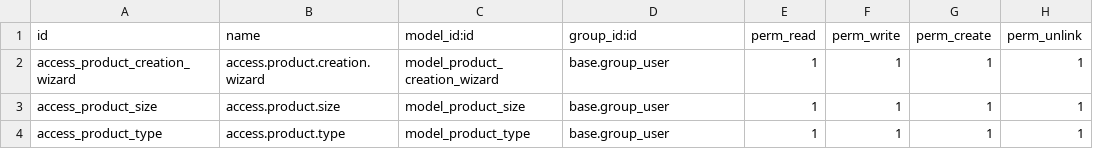
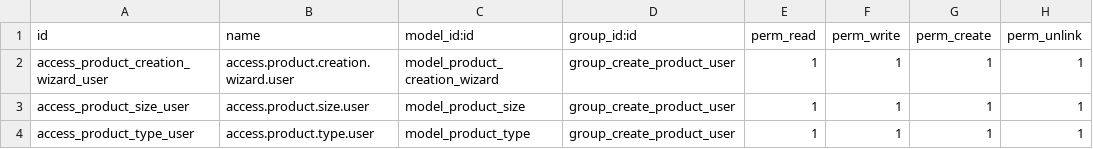
Before and after one commit to FleexVenegas/mini_project_odoo, a CSV file: addons/create_product/security/ir.model.access.csv, drawn as a sheet.

Commit message:
feat: Add department field to Activo Fijo model and update related views and translations

```diff
--- a/addons/create_product/security/ir.model.access.csv
+++ b/addons/create_product/security/ir.model.access.csv
@@ -1,4 +1,4 @@
 id,name,model_id:id,group_id:id,perm_read,perm_write,perm_create,perm_unlink
-access_product_creation_wizard,access.product.creation.wizard,model_product_creation_wizard,base.group_user,1,1,1,1
-access_product_size,access.product.size,model_product_size,base.group_user,1,1,1,1
-access_product_type,access.product.type,model_product_type,base.group_user,1,1,1,1
+access_product_creation_wizard_user,access.product.creation.wizard.user,model_product_creation_wizard,group_create_product_user,1,1,1,1
+access_product_size_user,access.product.size.user,model_product_size,group_create_product_user,1,1,1,1
+access_product_type_user,access.product.type.user,model_product_type,group_create_product_user,1,1,1,1
```
Also changed, not shown: 10 other files.
